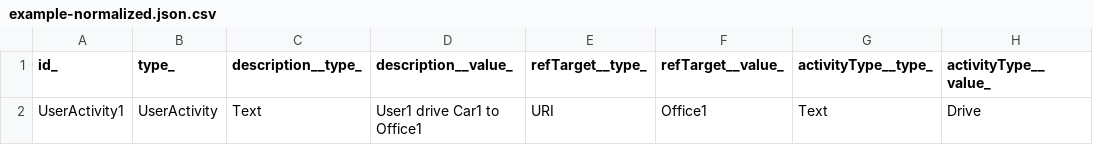
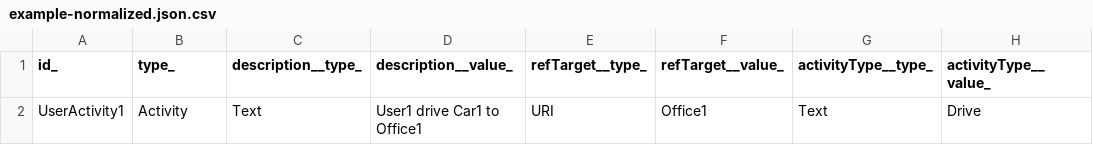
Before and after one commit to smart-data-models/dataModel.User, a CSV file: Activity/examples/example-normalized.json.csv, drawn as a sheet; only a part is shown; the diff names each change by its address in the sheet, - before the commit and + after, or states it on an @@ line.

Commit message:
Exported example to csv example-normalized.json

```diff
--- a/Activity/examples/example-normalized.json.csv
+++ b/Activity/examples/example-normalized.json.csv
-B2 (type_): UserActivity
+B2 (type_): Activity
```
